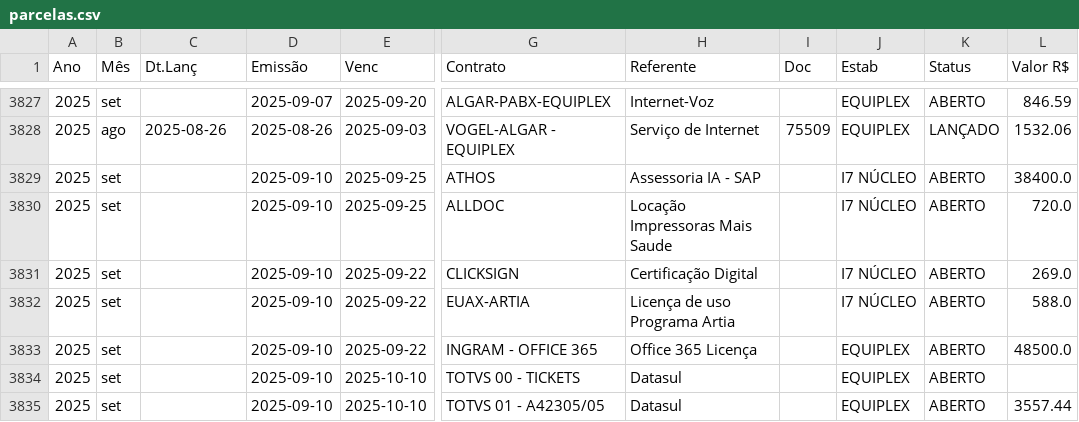
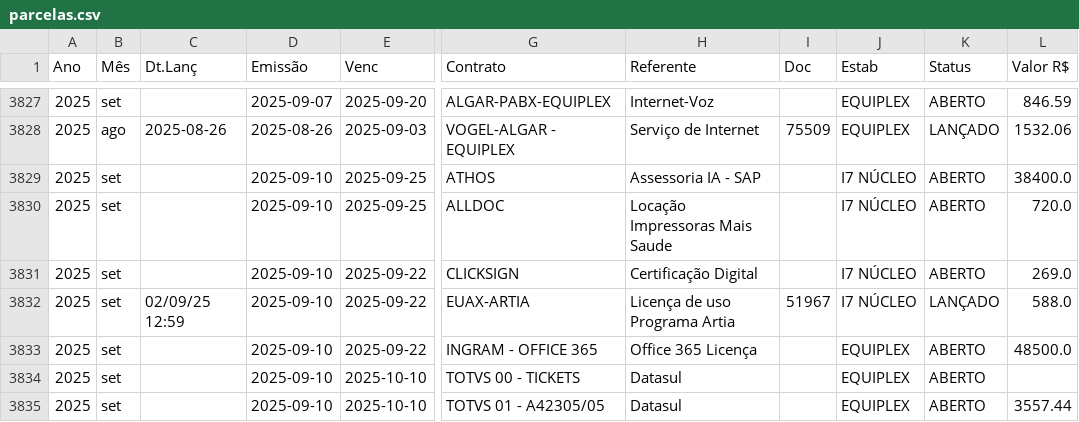
Before and after one commit to rickegss/projeto_contrax, a CSV file: data/processed/parcelas.csv, drawn as a sheet; only a part is shown, gaps mark what is left out; the diff names each change by its address in the sheet, - before the commit and + after, or states it on an @@ line.

```diff
--- a/data/processed/parcelas.csv
+++ b/data/processed/parcelas.csv
-C3832 (Dt.Lanç): (empty)
+C3832 (Dt.Lanç): 02/09/25 12:59
-I3832 (Doc): (empty)
+I3832 (Doc): 51967
-K3832 (Status): ABERTO
+K3832 (Status): LANÇADO
```
Also changed, not shown: 9 other files.
